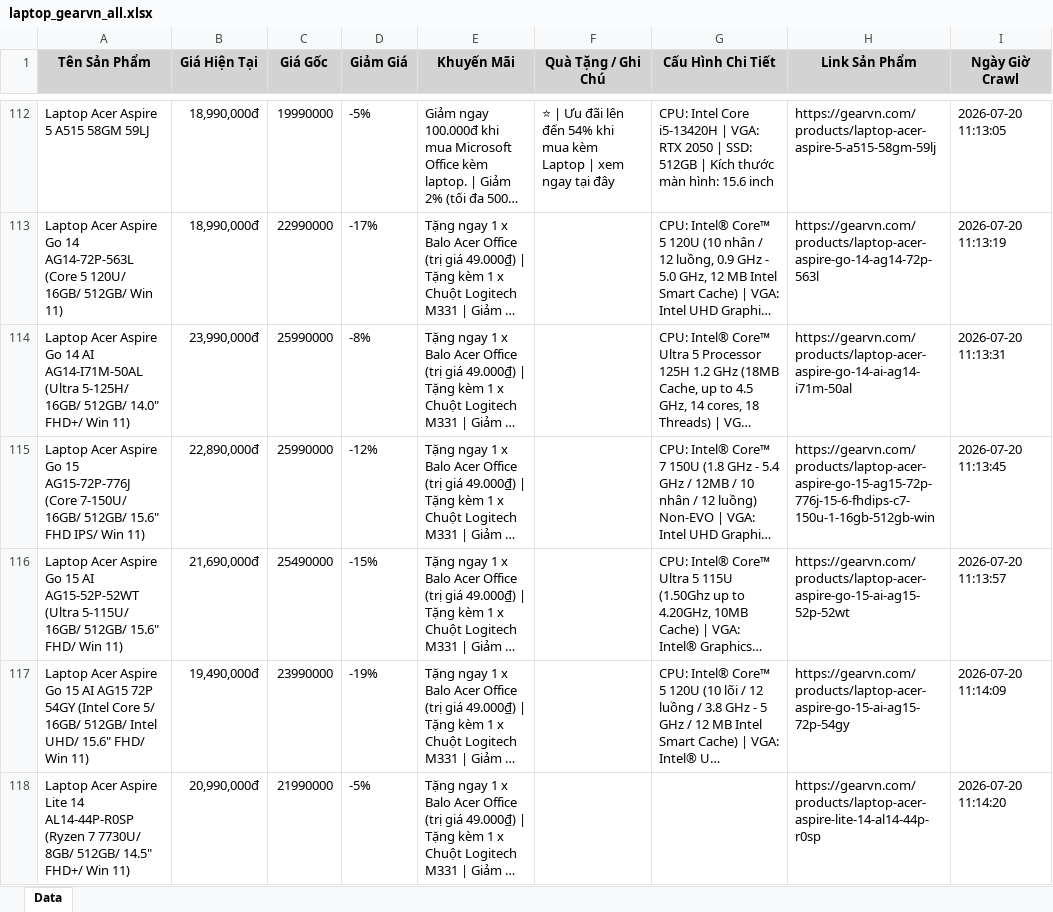
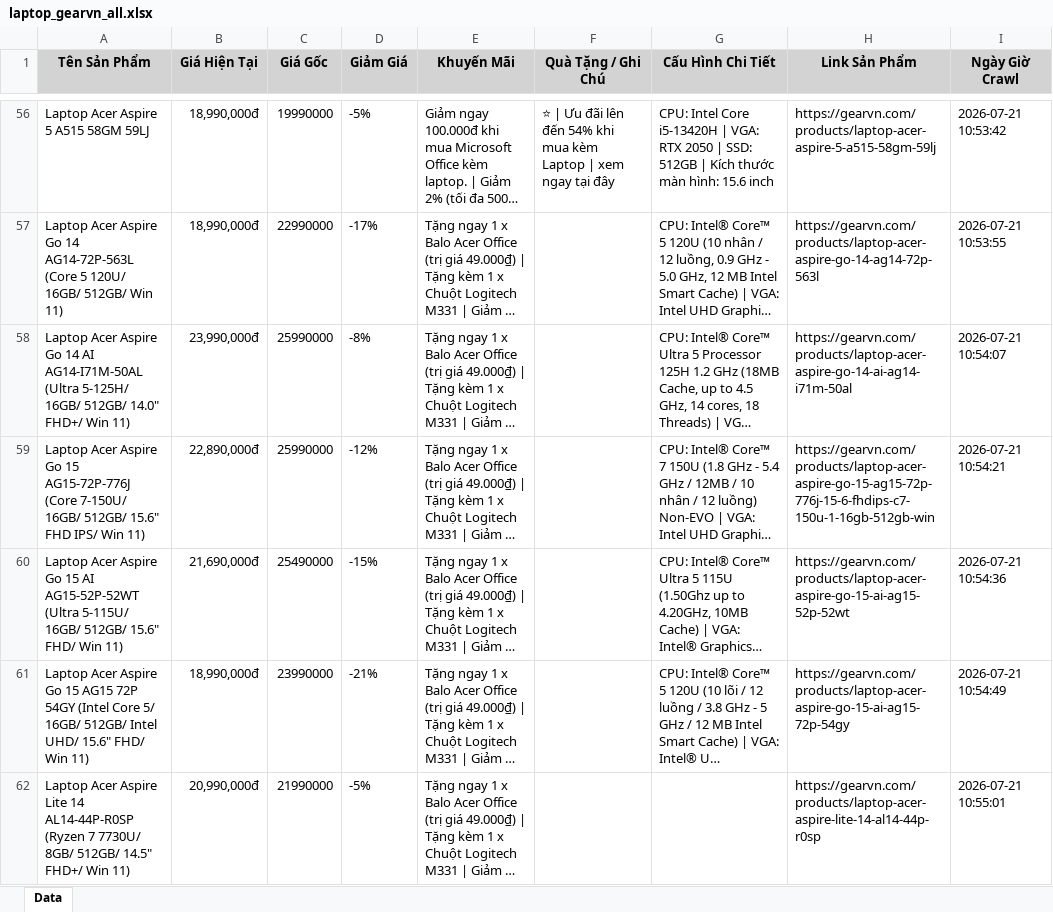
Before and after one commit to QuangTran-deptrai/crawl_laptop, an Excel workbook: laptop_gearvn_all.xlsx, sheet Data, drawn as a sheet; only a part is shown, gaps mark what is left out; long unchanged cells end in …; values as stored, in another font and other column widths than the file's, no borders; addresses are those after the commit; the diff covers the shown part only; the diff names each change by its address in the sheet, - before the commit and + after, or states it on an @@ line.

```diff
--- a/laptop_gearvn_all.xlsx (sheet Data)
+++ b/laptop_gearvn_all.xlsx (sheet Data)
-I56 (Ngày Giờ Crawl): 2026-07-20 11:13:05
+I56 (Ngày Giờ Crawl): 2026-07-21 10:53:42
-I57 (Ngày Giờ Crawl): 2026-07-20 11:13:19
+I57 (Ngày Giờ Crawl): 2026-07-21 10:53:55
-I58 (Ngày Giờ Crawl): 2026-07-20 11:13:31
+I58 (Ngày Giờ Crawl): 2026-07-21 10:54:07
-I59 (Ngày Giờ Crawl): 2026-07-20 11:13:45
+I59 (Ngày Giờ Crawl): 2026-07-21 10:54:21
-I60 (Ngày Giờ Crawl): 2026-07-20 11:13:57
+I60 (Ngày Giờ Crawl): 2026-07-21 10:54:36
-A61 (Tên Sản Phẩm): …Go 15 AI AG15 72P…
+A61 (Tên Sản Phẩm): …Go 15 AG15 72P…
-B61 (Giá Hiện Tại): 19,490,000đ
+B61 (Giá Hiện Tại): 18,990,000đ
-D61 (Giảm Giá): -19%
+D61 (Giảm Giá): -21%
-I61 (Ngày Giờ Crawl): 2026-07-20 11:14:09
+I61 (Ngày Giờ Crawl): 2026-07-21 10:54:49
-I62 (Ngày Giờ Crawl): 2026-07-20 11:14:20
+I62 (Ngày Giờ Crawl): 2026-07-21 10:55:01
```
Also changed, not shown: 56 added rows, 56 removed rows and 75 edited cells elsewhere in this sheet, laptop_cellphones_all.xlsx, laptop_fptshop_all.xlsx, 2 other files.
